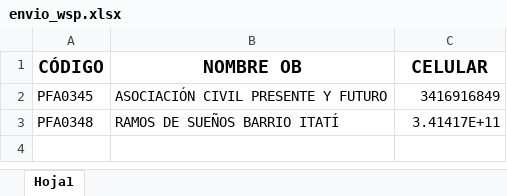
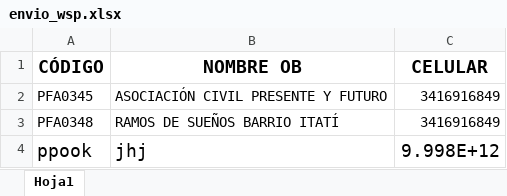
Before and after one commit to GenaroVogelius/WSP_automatization, an Excel workbook: envio_wsp.xlsx, sheet Hoja1, drawn as a sheet; values as stored, in another font and other column widths than the file's, no borders; conditional formats not drawn; the diff names each change by its address in the sheet, - before the commit and + after, or states it on an @@ line.

```diff
--- a/envio_wsp.xlsx (sheet Hoja1)
+++ b/envio_wsp.xlsx (sheet Hoja1)
-C3 (CELULAR): 3.41417E+11
+C3 (CELULAR): 3416916849
+row 4: ppook | jhj | 9.998E+12
```
Also changed, not shown: 2 other files.
